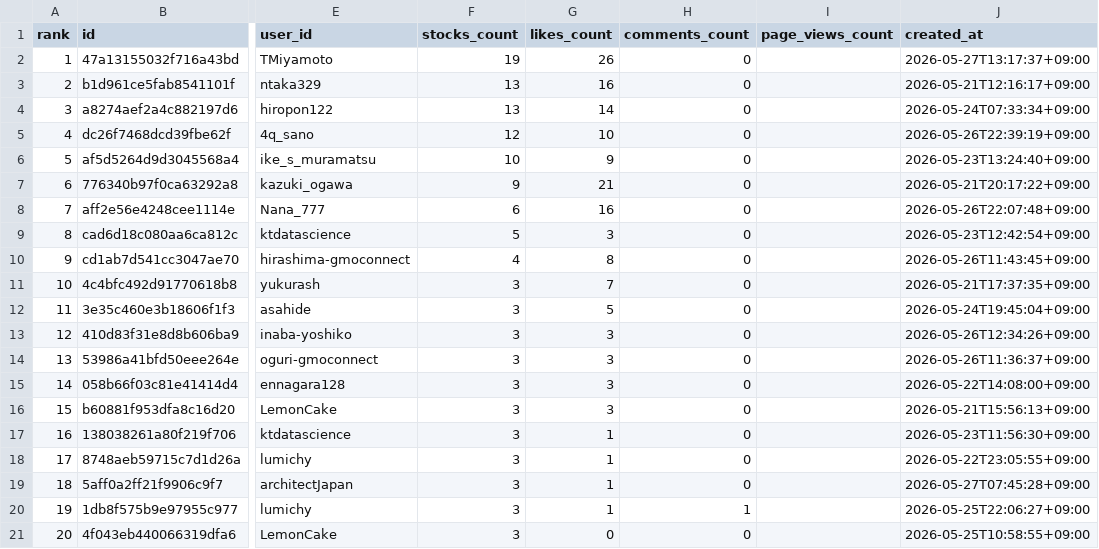
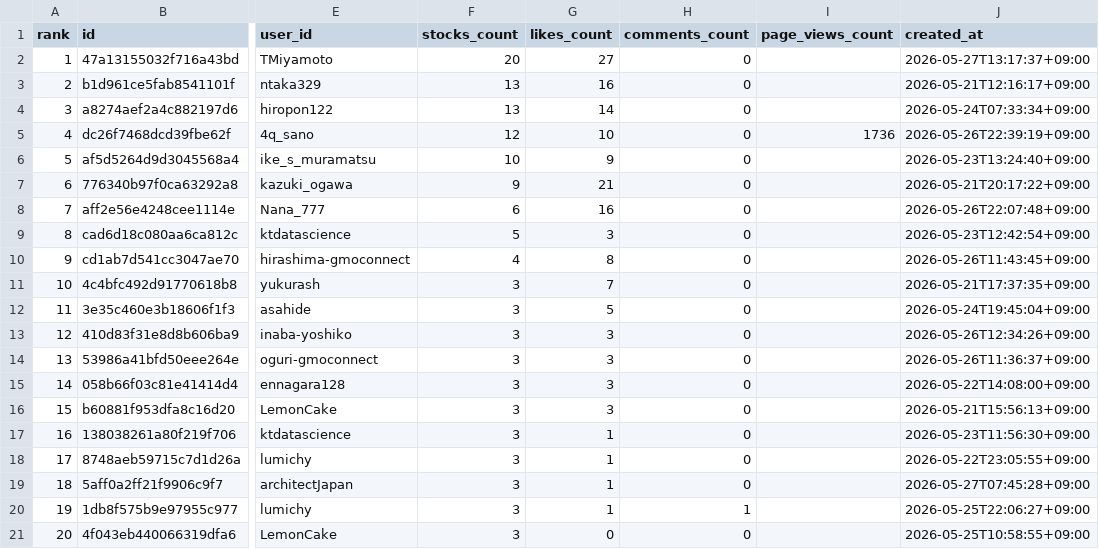
Before and after one commit to TakanobuSano/qiita-claude-ranking, a CSV file: output/qiita_claude_ranking_20260528.csv, drawn as a sheet; only a part is shown, gaps mark what is left out; the diff names each change by its address in the sheet, - before the commit and + after, or states it on an @@ line.

```diff
--- a/output/qiita_claude_ranking_20260528.csv
+++ b/output/qiita_claude_ranking_20260528.csv
-F2 (stocks_count): 19
+F2 (stocks_count): 20
-G2 (likes_count): 26
+G2 (likes_count): 27
-I5 (page_views_count): (empty)
+I5 (page_views_count): 1736
```
Also changed, not shown: 1 other file.
